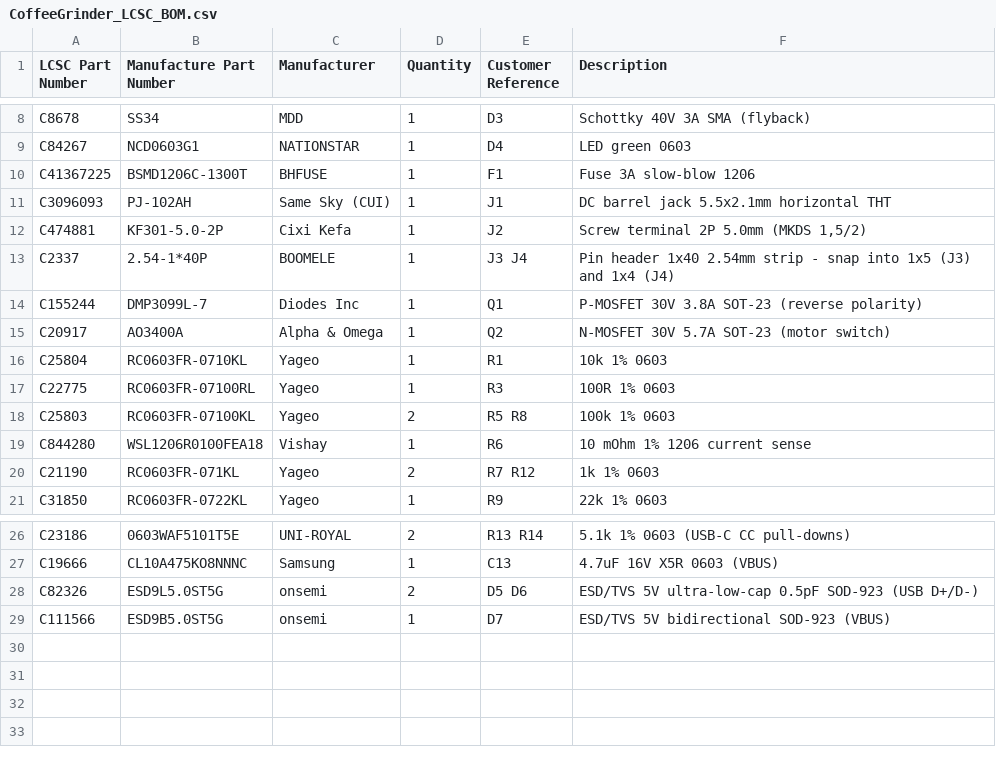
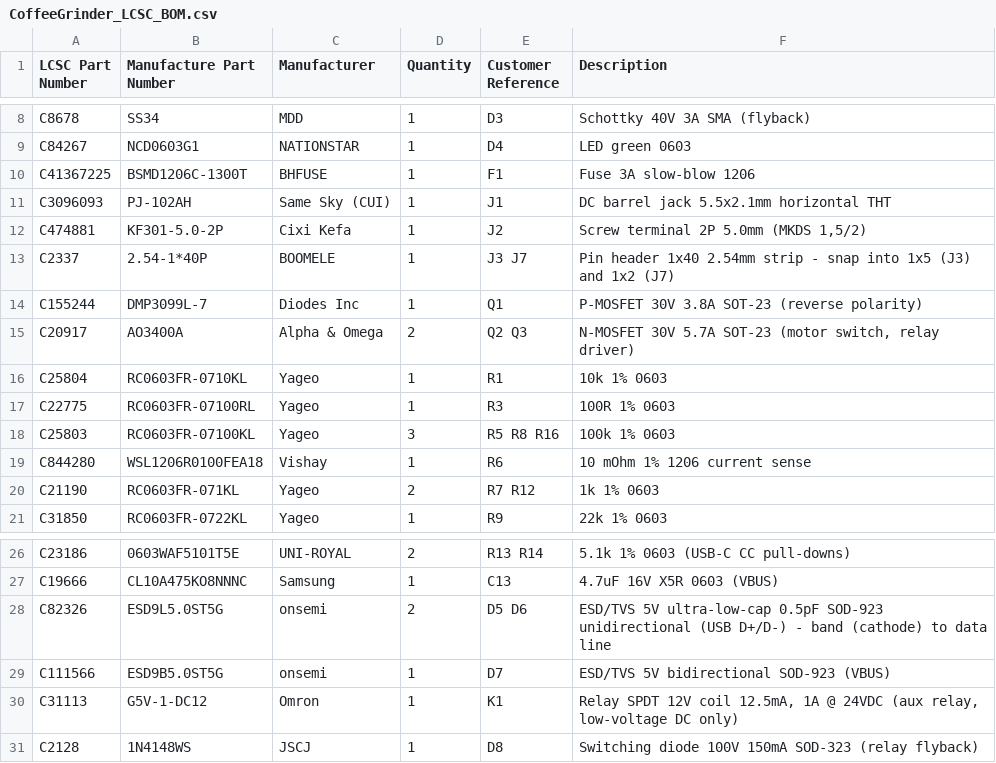
Before and after one commit to DavidSimacek/coffee-grinder-motorized, a CSV file: PCB/lcsc/CoffeeGrinder_LCSC_BOM.csv, drawn as a sheet; only a part is shown, gaps mark what is left out.

```diff
--- a/PCB/lcsc/CoffeeGrinder_LCSC_BOM.csv
+++ b/PCB/lcsc/CoffeeGrinder_LCSC_BOM.csv
@@ -12,8 +12,8 @@ C3096093,PJ-102AH,Same Sky (CUI),1,J1,DC barrel jack 5.5x2.1mm horizontal THT
 C474881,KF301-5.0-2P,Cixi Kefa,1,J2,"Screw terminal 2P 5.0mm (MKDS 1,5/2)"
-C2337,2.54-1*40P,BOOMELE,1,J3 J4,Pin header 1x40 2.54mm strip - snap into 1x5 (J3) and 1x4 (J4)
+C2337,2.54-1*40P,BOOMELE,1,J3 J7,Pin header 1x40 2.54mm strip - snap into 1x5 (J3) and 1x2 (J7)
 C155244,DMP3099L-7,Diodes Inc,1,Q1,P-MOSFET 30V 3.8A SOT-23 (reverse polarity)
-C20917,AO3400A,Alpha & Omega,1,Q2,N-MOSFET 30V 5.7A SOT-23 (motor switch)
+C20917,AO3400A,Alpha & Omega,2,Q2 Q3,"N-MOSFET 30V 5.7A SOT-23 (motor switch, relay driver)"
 C25804,RC0603FR-0710KL,Yageo,1,R1,10k 1% 0603
 C22775,RC0603FR-07100RL,Yageo,1,R3,100R 1% 0603
-C25803,RC0603FR-07100KL,Yageo,2,R5 R8,100k 1% 0603
+C25803,RC0603FR-07100KL,Yageo,3,R5 R8 R16,100k 1% 0603
 C844280,WSL1206R0100FEA18,Vishay,1,R6,10 mOhm 1% 1206 current sense
@@ -27,3 +27,5 @@ C23186,0603WAF5101T5E,UNI-ROYAL,2,R13 R14,5.1k 1% 0603 (USB-C CC pull-downs)
 C19666,CL10A475KO8NNNC,Samsung,1,C13,4.7uF 16V X5R 0603 (VBUS)
-C82326,ESD9L5.0ST5G,onsemi,2,D5 D6,ESD/TVS 5V ultra-low-cap 0.5pF SOD-923 (USB D+/D-)
+C82326,ESD9L5.0ST5G,onsemi,2,D5 D6,ESD/TVS 5V ultra-low-cap 0.5pF SOD-923 unidirectional (USB D+/D-) - band (cathode) to data line
 C111566,ESD9B5.0ST5G,onsemi,1,D7,ESD/TVS 5V bidirectional SOD-923 (VBUS)
+C31113,G5V-1-DC12,Omron,1,K1,"Relay SPDT 12V coil 12.5mA, 1A @ 24VDC (aux relay, low-voltage DC only)"
+C2128,1N4148WS,JSCJ,1,D8,Switching diode 100V 150mA SOD-323 (relay flyback)
```
Also changed, not shown: 17 other files.
